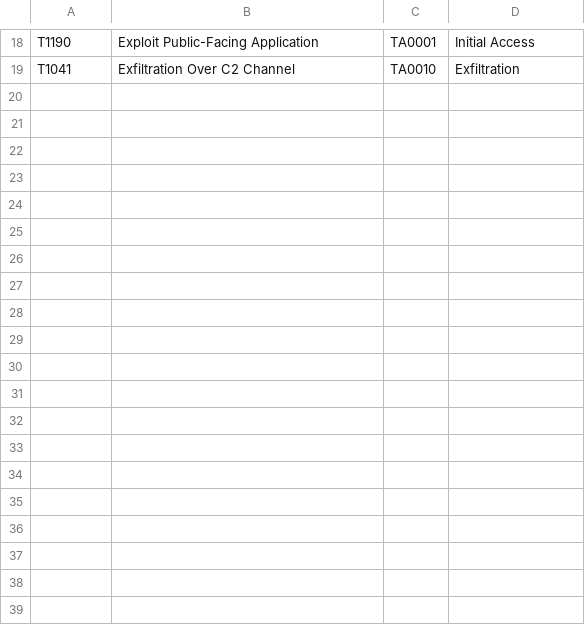
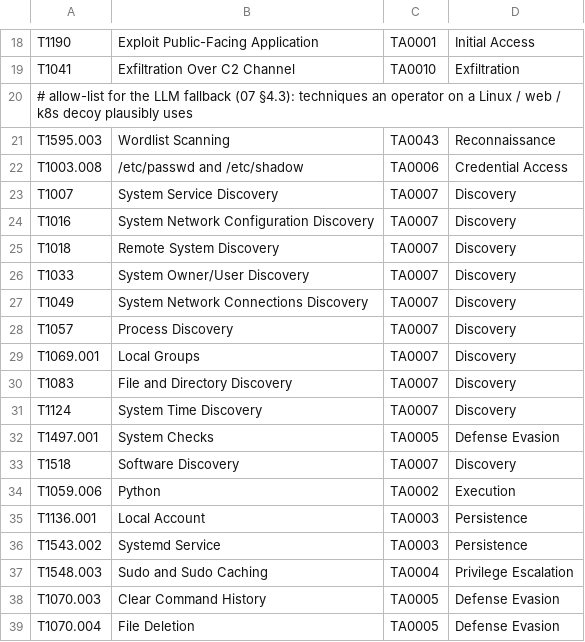
Before and after one commit to ryuma04/decoy, a CSV file: backend/go/internal/intel/mitre/techniques.csv, drawn as a sheet; only a part is shown, gaps mark what is left out; the diff covers the shown part only.

Commit message:
feat: add LLM technique mapping fallback, cognitive diversions and lab scripts

```diff
--- a/backend/go/internal/intel/mitre/techniques.csv
+++ b/backend/go/internal/intel/mitre/techniques.csv
@@ -19 +19,21 @@ T1190,Exploit Public-Facing Application,TA0001,Initial Access
 T1041,Exfiltration Over C2 Channel,TA0010,Exfiltration
+# allow-list for the LLM fallback (07 §4.3): techniques an operator on a Linux / web / k8s decoy plausibly uses
+T1595.003,Wordlist Scanning,TA0043,Reconnaissance
+T1003.008,/etc/passwd and /etc/shadow,TA0006,Credential Access
+T1007,System Service Discovery,TA0007,Discovery
+T1016,System Network Configuration Discovery,TA0007,Discovery
+T1018,Remote System Discovery,TA0007,Discovery
+T1033,System Owner/User Discovery,TA0007,Discovery
+T1049,System Network Connections Discovery,TA0007,Discovery
+T1057,Process Discovery,TA0007,Discovery
+T1069.001,Local Groups,TA0007,Discovery
+T1083,File and Directory Discovery,TA0007,Discovery
+T1124,System Time Discovery,TA0007,Discovery
+T1497.001,System Checks,TA0005,Defense Evasion
+T1518,Software Discovery,TA0007,Discovery
+T1059.006,Python,TA0002,Execution
+T1136.001,Local Account,TA0003,Persistence
+T1543.002,Systemd Service,TA0003,Persistence
+T1548.003,Sudo and Sudo Caching,TA0004,Privilege Escalation
+T1070.003,Clear Command History,TA0005,Defense Evasion
+T1070.004,File Deletion,TA0005,Defense Evasion
```
Also changed, not shown: 11 added rows elsewhere in this file, 36 other files.
